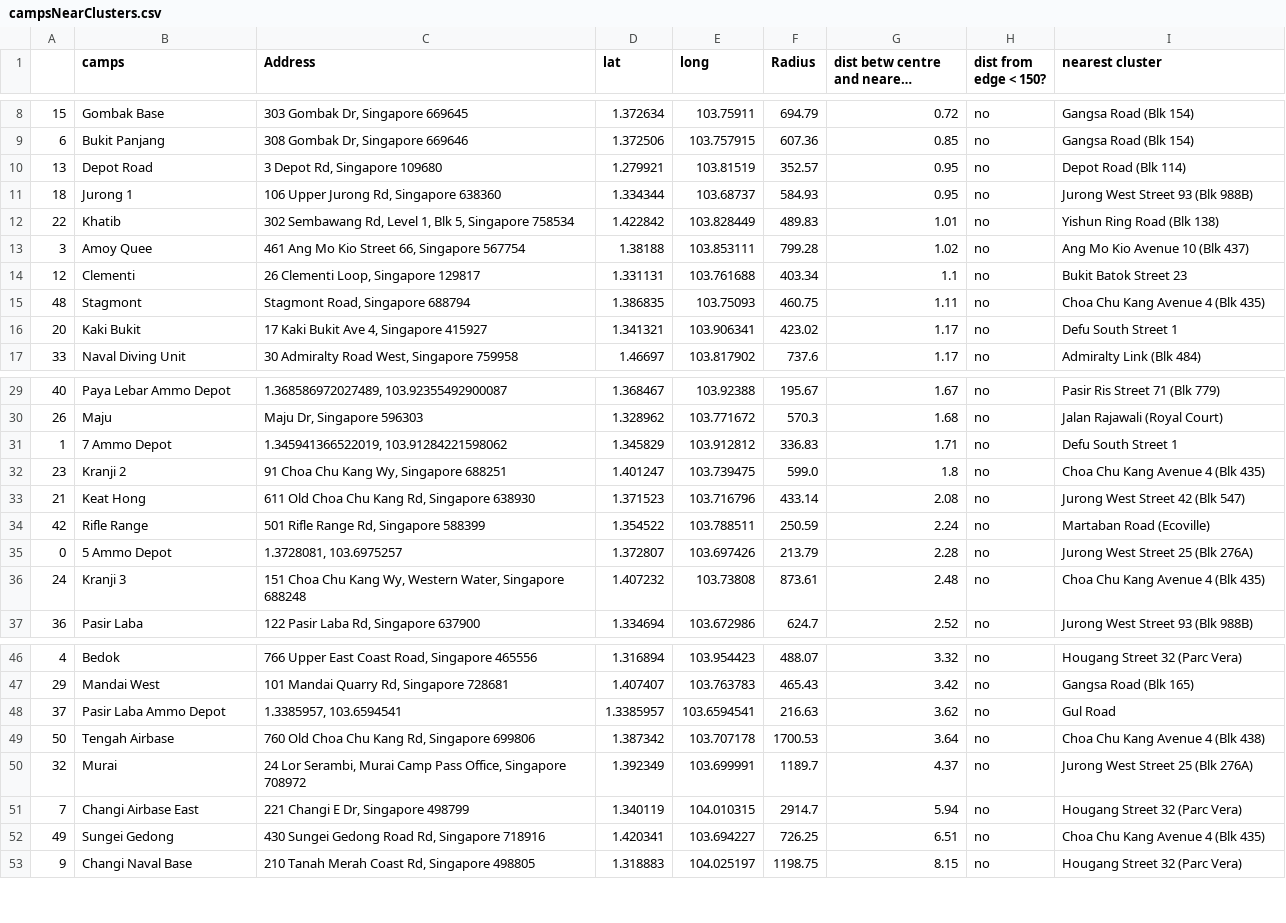
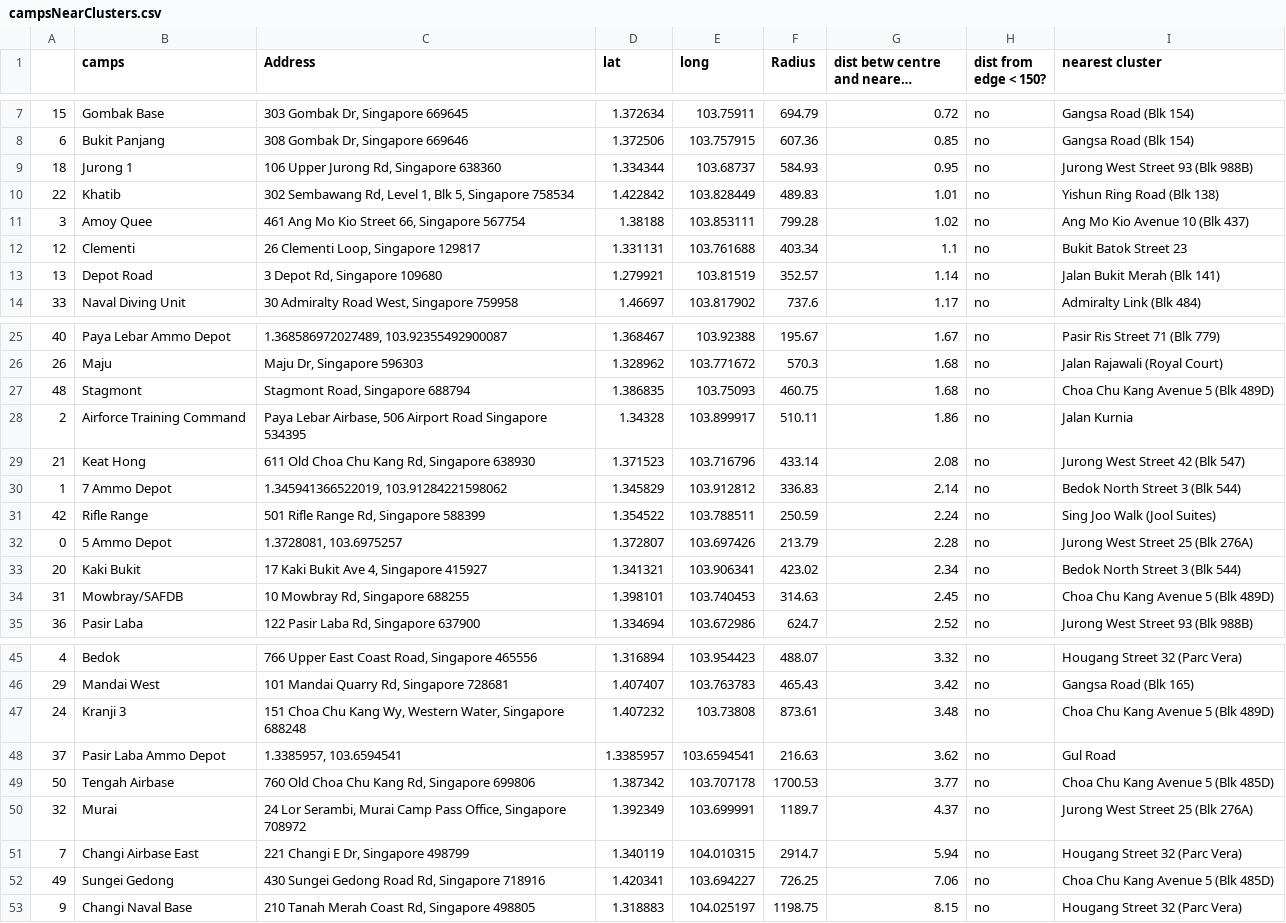
Before and after one commit to AryaVatsa/Daily-Dengue-Cluster-Data-, a CSV file: Dengue/campsNearClusters.csv, drawn as a sheet; only a part is shown, gaps mark what is left out; long unchanged cells end in …; the diff covers the shown part only.

```diff
--- a/Dengue/campsNearClusters.csv
+++ b/Dengue/campsNearClusters.csv
@@ -9,3 +8,2 @@
 6,Bukit Panjang,"308 Gombak Dr, Singapore 669646",1.372506,103.757915,607.36,0.85,no,Gangsa Road (Blk 154)
-13,Depot Road,"3 Depot Rd, Singapore 109680",1.279921,103.81519,352.57,0.95,no,Depot Road (Blk 114)
 18,Jurong 1,"106 Upper Jurong Rd, Singapore 638360",1.334344,103.68737,584.93,0.95,no,Jurong West Street 93 (Blk 988B)
@@ -14,4 +12,3 @@
 12,Clementi,"26 Clementi Loop, Singapore 129817",1.331131,103.761688,403.34,1.1,no,Bukit Batok Street 23
-48,Stagmont,"Stagmont Road, Singapore 688794",1.386835,103.75093,460.75,1.11,no,Choa Chu Kang Avenue 4 (Blk 435)
-20,Kaki Bukit,"17 Kaki Bukit Ave 4, Singapore 415927",1.341321,103.906341,423.02,1.17,no,Defu South Street 1
+13,Depot Road,"3 Depot Rd, Singapore 109680",1.279921,103.81519,352.57,1.14,no,Jalan Bukit Merah (Blk 141)
 33,Naval Diving Unit,"30 Admiralty Road West, Singapore 759958",1.46697,103.817902,737.6,1.17,no,Admiralty Link (Blk 484)
@@ -30,8 +26,10 @@
 26,Maju,"Maju Dr, Singapore 596303",1.328962,103.771672,570.3,1.68,no,Jalan Rajawali (Royal Court)
-1,7 Ammo Depot,"1.345941366522019, 103.91284221598062",1.345829,103.912812,336.83,1.71,no,Defu South Street 1
-23,Kranji 2,"91 Choa Chu Kang Wy, Singapore 688251",1.401247,103.739475,599.0,1.8,no,Choa Chu Kang Avenue 4 (Blk 435)
+48,Stagmont,"Stagmont Road, Singapore 688794",1.386835,103.75093,460.75,1.68,no,Choa Chu Kang Avenue 5 (Blk 489D)
+2,Airforce Training Command,"Paya Lebar Airbase, 506 Airport Road Singapore 534395",1.34328,103.899917,510.11,1.86,no,Jalan Kurnia
 21,Keat Hong,"611 Old Choa Chu Kang Rd, Singapore 638930",1.371523,103.716796,433.14,2.08,no,Jurong West Street 42 (Blk 547)
-42,Rifle Range,"501 Rifle Range Rd, Singapore 588399",1.354522,103.788511,250.59,2.24,no,Martaban Road (Ecoville)
+1,7 Ammo Depot,"1.345941366522019, 103.91284221598062",1.345829,103.912812,336.83,2.14,no,Bedok North Street 3 (Blk 544)
+42,Rifle Range,"501 Rifle Range Rd, Singapore 588399",1.354522,103.788511,250.59,2.24,no,Sing Joo Walk (Jool Suites)
 0,5 Ammo Depot,"1.3728081, 103.6975257",1.372807,103.697426,213.79,2.28,no,Jurong West Street 25 (Blk 276A)
-24,Kranji 3,"151 Choa Chu Kang Wy, Western Water, Singapore 688248",1.407232,103.73808,873.61,2.48,no,Choa Chu Kang Avenue 4 (Blk 435)
+20,Kaki Bukit,"17 Kaki Bukit Ave 4, Singapore 415927",1.341321,103.906341,423.02,2.34,no,Bedok North Street 3 (Blk 544)
+31,Mowbray/SAFDB,"10 Mowbray Rd, Singapore 688255",1.398101,103.740453,314.63,2.45,no,Choa Chu Kang Avenue 5 (Blk 489D)
 36,Pasir Laba,"122 Pasir Laba Rd, Singapore 637900",1.334694,103.672986,624.7,2.52,no,Jurong West Street 93 (Blk 988B)
@@ -47,7 +46,8 @@
 29,Mandai West,"101 Mandai Quarry Rd, Singapore 728681",1.407407,103.763783,465.43,3.42,no,Gangsa Road (Blk 165)
+24,Kranji 3,"151 Choa Chu Kang Wy, Western Water, Singapore 688248",1.407232,103.73808,873.61,3.48,no,Choa Chu Kang Avenue 5 (Blk 489D)
 37,Pasir Laba Ammo Depot,"1.3385957, 103.6594541",1.3385957,103.6594541,216.63,3.62,no,Gul Road
-50,Tengah Airbase,"760 Old Choa Chu Kang Rd, Singapore 699806",1.387342,103.707178,1700.53,3.64,no,Choa Chu Kang Avenue 4 (Blk 438)
+50,Tengah Airbase,"760 Old Choa Chu Kang Rd, Singapore 699806",1.387342,103.707178,1700.53,3.77,no,Choa Chu Kang Avenue 5 (Blk 485D)
 32,Murai,"24 Lor Serambi, Murai Camp Pass Office, Singapore 708972",1.392349,103.699991,1189.7,4.37,no,Jurong West Street 25 (Blk 276A)
 7,Changi Airbase East,"221 Changi E Dr, Singapore 498799",1.340119,104.010315,2914.7,5.94,no,Hougang Street 32 (Parc Vera)
-49,Sungei Gedong,"430 Sungei Gedong Road Rd, Singapore 718916",1.420341,103.694227,726.25,6.51,no,Choa Chu Kang Avenue 4 (Blk 435)
+49,Sungei Gedong,"430 Sungei Gedong Road Rd, Singapore 718916",1.420341,103.694227,726.25,7.06,no,Choa Chu Kang Avenue 5 (Blk 485D)
 9,Changi Naval Base,"210 Tanah Merah Coast Rd, Singapore 498805",1.318883,104.025197,1198.75,8.15,no,Hougang Street 32 (Parc Vera)
```
Also changed, not shown: 1 added row and 2 removed rows elsewhere in this file, 2 other files.
